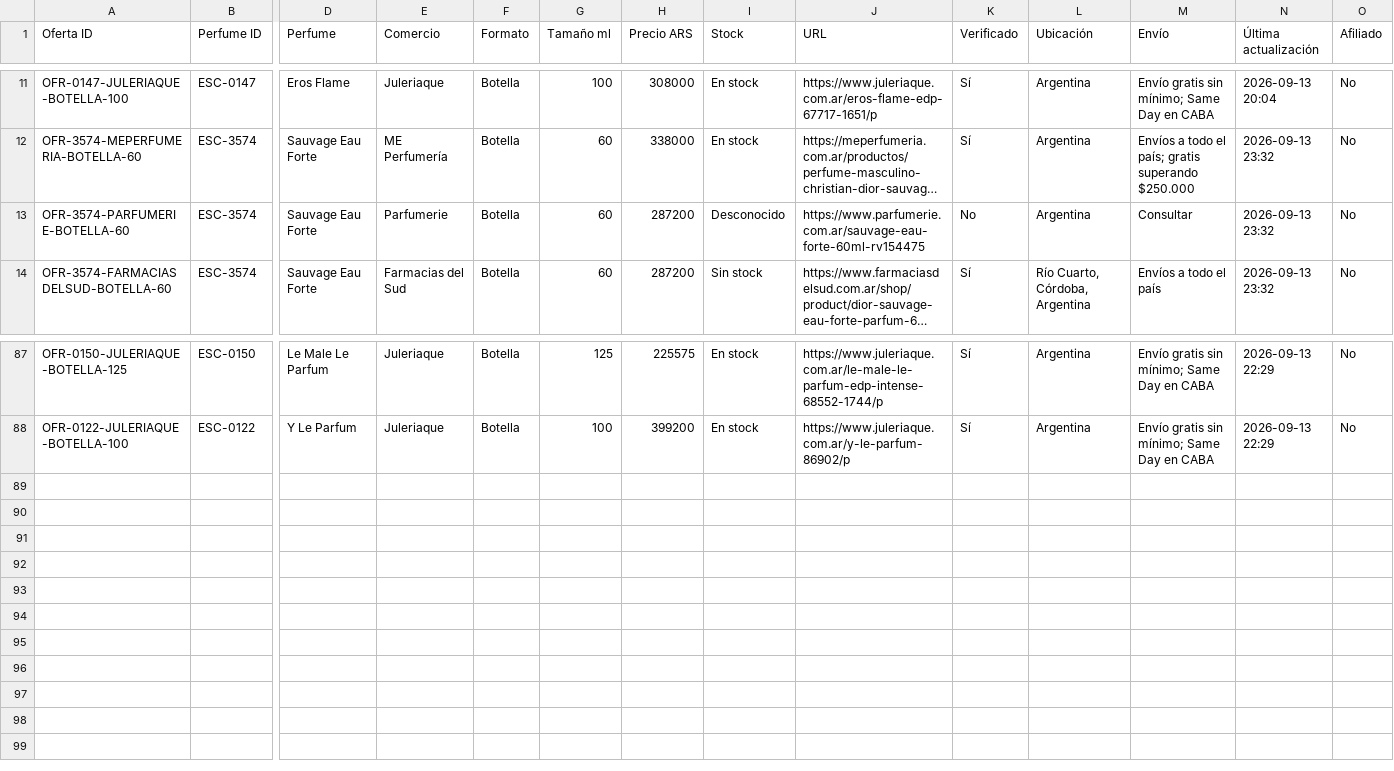
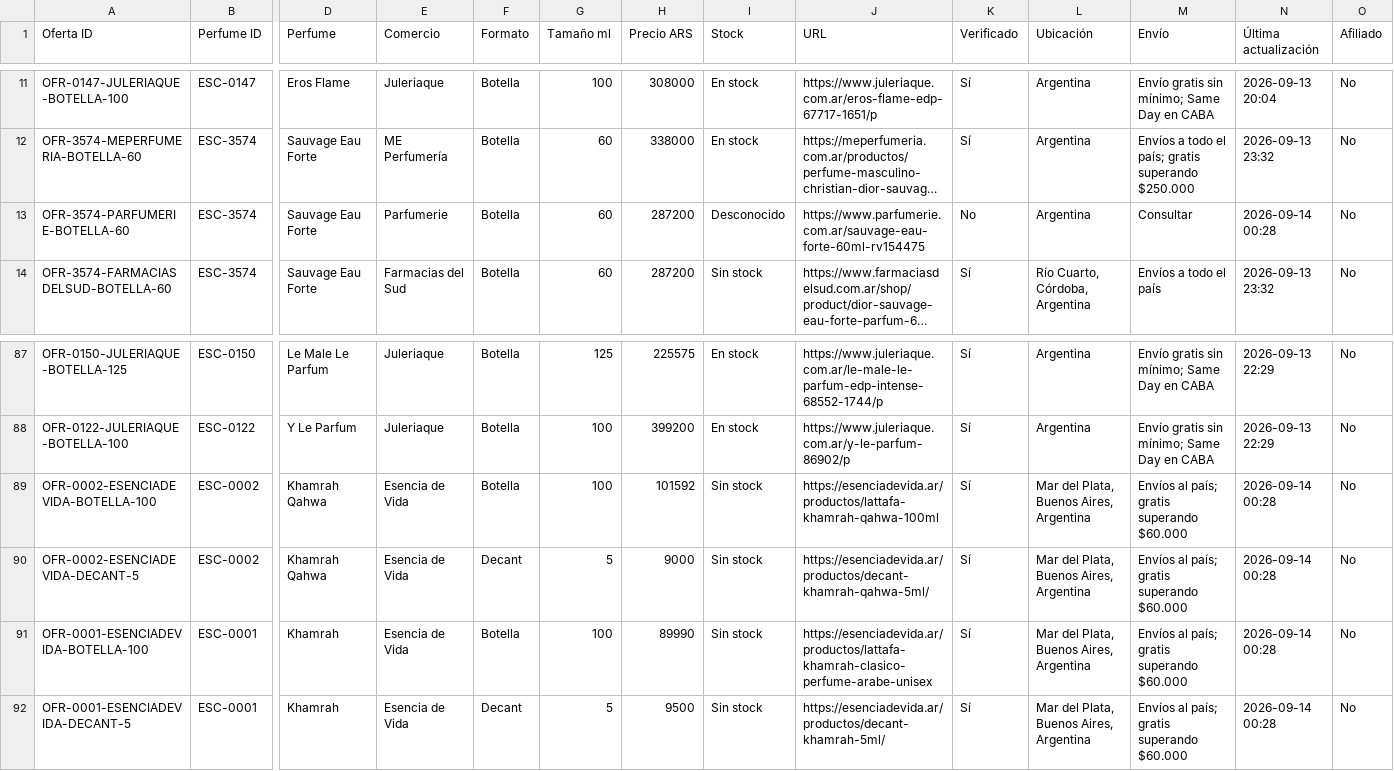
Before and after one commit to AlanDlin/UniHub, a CSV file: public-data/esencer/comercios.csv, drawn as a sheet; only a part is shown, gaps mark what is left out; long unchanged cells end in …; rows hold the shown columns only; the diff names each change by its address in the sheet, - before the commit and + after, or states it on an @@ line.

Commit message:
Sync Esencer comercios offers

```diff
--- a/public-data/esencer/comercios.csv
+++ b/public-data/esencer/comercios.csv
-N13 (Última actualización): 2026-09-13 23:32
+N13 (Última actualización): 2026-09-14 00:28
+row 89: OFR-0002-ESENCIADEVIDA-BOTELLA-100 | ESC-0002 | Khamrah Qahwa | Esencia de Vida | Botella | 100 | 101592 | Sin stock | https://esenciadevida.ar/productos/lattafa-khamrah-qahwa-100ml | Sí | Mar del Plata, Buenos Aires, Argentina | Envíos al país; gratis superando $60.000 | 2026-09-14 00:28 | No
+row 90: OFR-0002-ESENCIADEVIDA-DECANT-5 | ESC-0002 | Khamrah Qahwa | Esencia de Vida | Decant | 5 | 9000 | Sin stock | https://esenciadevida.ar/productos/decant-khamrah-qahwa-5ml/ | Sí | Mar del Plata, Buenos Aires, Argentina | Envíos al país; gratis superando $60.000 | 2026-09-14 00:28 | No
+row 91: OFR-0001-ESENCIADEVIDA-BOTELLA-100 | ESC-0001 | Khamrah | Esencia de Vida | Botella | 100 | 89990 | Sin stock | https://esenciadevida.ar/productos/lattafa-khamrah-clasico-perfume-arabe-unisex | Sí | Mar del Plata, Buenos Aires, Argentina | Envíos al país; gratis superando $60.000 | 2026-09-14 00:28 | No
+row 92: OFR-0001-ESENCIADEVIDA-DECANT-5 | ESC-0001 | Khamrah | Esencia de Vida | Decant | 5 | 9500 | Sin stock | https://esenciadevida.ar/productos/decant-khamrah-5ml/ | Sí | Mar del Plata, Buenos Aires, Argentina | Envíos al país; gratis superando $60.000 | 2026-09-14 00:28 | No
```
